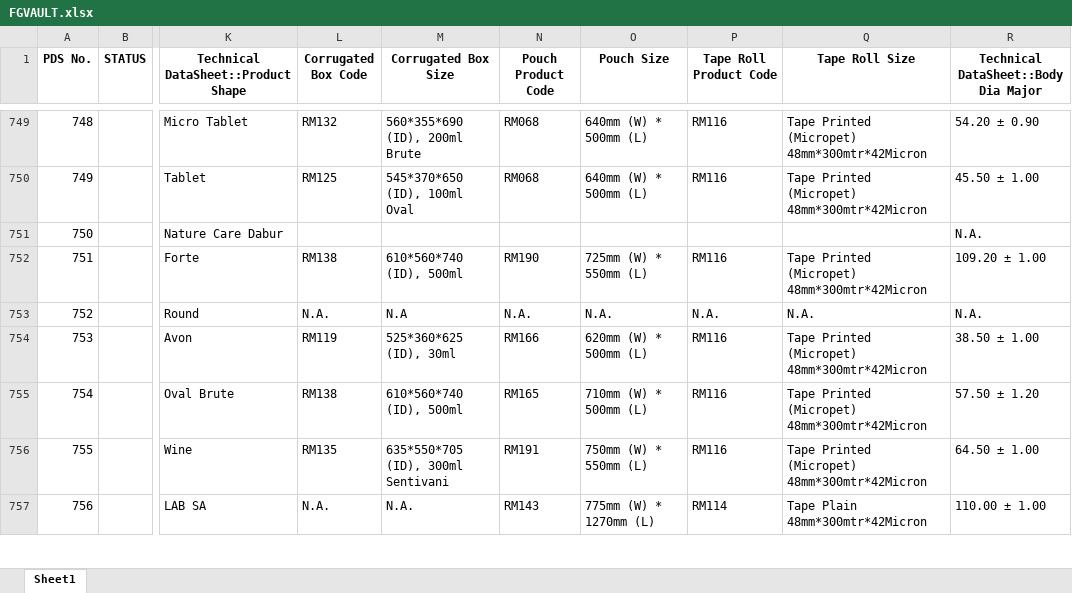
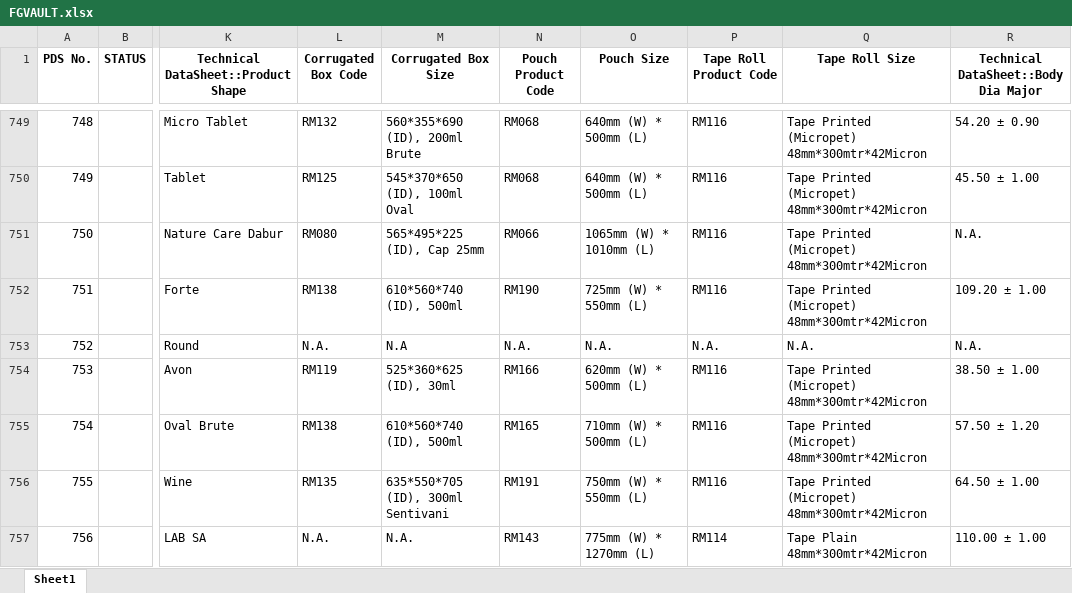
Before and after one commit to TeeJayDotCom/FG-Vault, an Excel workbook: FGVAULT.xlsx, sheet Sheet1, drawn as a sheet; only a part is shown, gaps mark what is left out; values as stored, in another font and other column widths than the file's, no borders; table styles not drawn; the diff names each change by its address in the sheet, - before the commit and + after, or states it on an @@ line.

Commit message:
Add files via upload

```diff
--- a/FGVAULT.xlsx (sheet Sheet1)
+++ b/FGVAULT.xlsx (sheet Sheet1)
-L751 (Corrugated Box Code): (empty)
+L751 (Corrugated Box Code): RM080
-M751 (Corrugated Box Size): (empty)
+M751 (Corrugated Box Size): 565*495*225 (ID), Cap 25mm
-N751 (Pouch Product Code): (empty)
+N751 (Pouch Product Code): RM066
-O751 (Pouch Size): (empty)
+O751 (Pouch Size): 1065mm (W) * 1010mm (L)
-P751 (Tape Roll Product Code): (empty)
+P751 (Tape Roll Product Code): RM116
-Q751 (Tape Roll Size): (empty)
+Q751 (Tape Roll Size): Tape Printed (Micropet) 48mm*300mtr*42Micron
```
